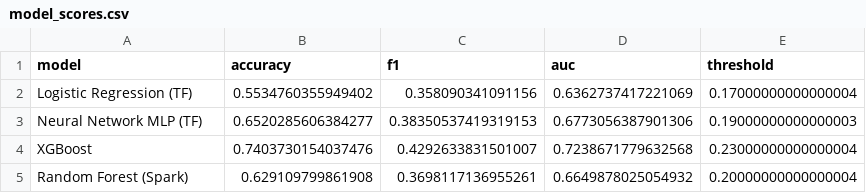
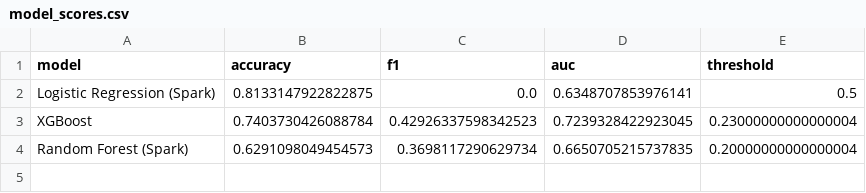
Before and after one commit to Jimichelle/DelayFlightPrediction, a CSV file: app/data/model_scores.csv, drawn as a sheet.

Commit message:
[UPDATE] - Shared app helpers, retrained models, notebook renamed, old docs archived
- Add app/common.py (DATA path, airline_names, require) and use it in all pages
- Drop emoji icons from app navigation and titles
- Retrain Random Forest (Spark) and refresh scores, threshold curves, preprocessing
- Rename notebook to flight-delays-bis.ipynb; archive previous notebook and oral docs in old/

```diff
--- a/app/data/model_scores.csv
+++ b/app/data/model_scores.csv
@@ -1,5 +1,4 @@
 model,accuracy,f1,auc,threshold
-Logistic Regression (TF),0.5534760355949402,0.358090341091156,0.6362737417221069,0.17000000000000004
-Neural Network MLP (TF),0.6520285606384277,0.38350537419319153,0.6773056387901306,0.19000000000000003
-XGBoost,0.7403730154037476,0.4292633831501007,0.7238671779632568,0.23000000000000004
-Random Forest (Spark),0.629109799861908,0.3698117136955261,0.6649878025054932,0.20000000000000004
+Logistic Regression (Spark),0.8133147922822875,0.0,0.6348707853976141,0.5
+XGBoost,0.7403730426088784,0.42926337598342523,0.7239328422923045,0.23000000000000004
+Random Forest (Spark),0.6291098049454573,0.3698117290629734,0.6650705215737835,0.20000000000000004
```
Also changed, not shown: 31 other files.
